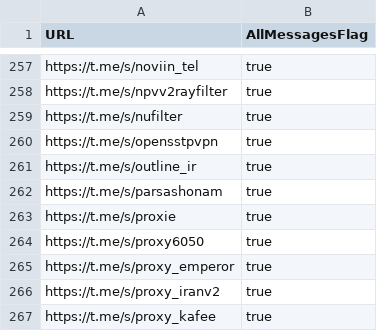
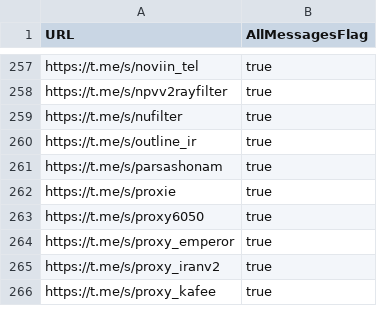
Before and after one commit to sakha1370/V2rayCollector, a CSV file: channels.csv, drawn as a sheet; only a part is shown, gaps mark what is left out.

```diff
--- a/channels.csv
+++ b/channels.csv
@@ -259,3 +259,2 @@ https://t.me/s/npvv2rayfilter,true
 https://t.me/s/nufilter,true
-https://t.me/s/opensstpvpn,true
 https://t.me/s/outline_ir,true
```
Also changed, not shown: 8 other files.
